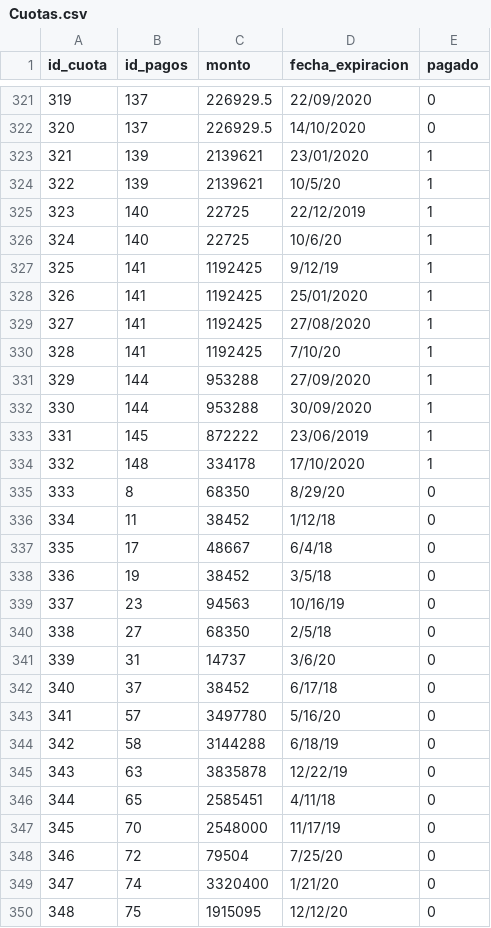
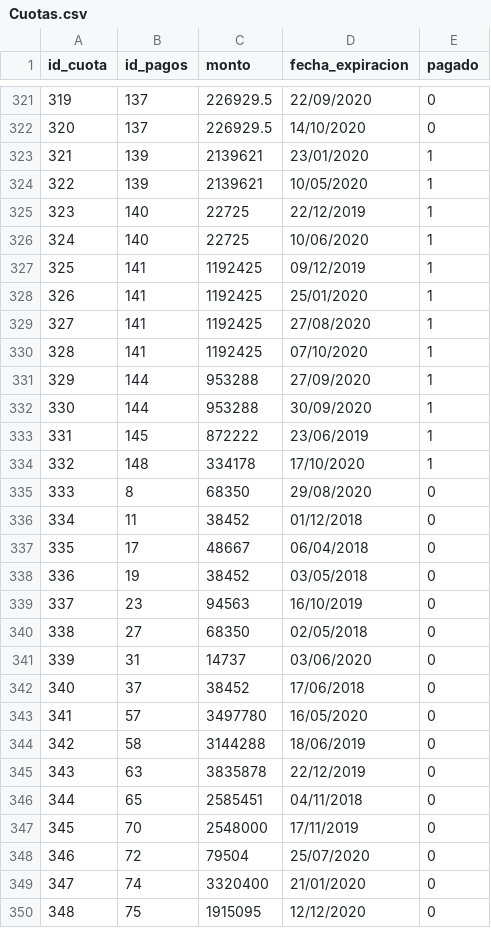
Before and after one commit to chris-carstens/Syllabus-2018-2, a CSV file: Proyecto/Entrega 3/Bases de Datos/Cuotas.csv, drawn as a sheet; only a part is shown, gaps mark what is left out; the diff covers the shown part only.

```diff
--- a/Proyecto/Entrega 3/Bases de Datos/Cuotas.csv
+++ b/Proyecto/Entrega 3/Bases de Datos/Cuotas.csv
@@ -323,9 +323,9 @@ id_cuota,id_pagos,monto,fecha_expiracion,pagado
 321,139,2139621,23/01/2020,1
-322,139,2139621,10/5/20,1
+322,139,2139621,10/05/2020,1
 323,140,22725,22/12/2019,1
-324,140,22725,10/6/20,1
-325,141,1192425,9/12/19,1
+324,140,22725,10/06/2020,1
+325,141,1192425,09/12/2019,1
 326,141,1192425,25/01/2020,1
 327,141,1192425,27/08/2020,1
-328,141,1192425,7/10/20,1
+328,141,1192425,07/10/2020,1
 329,144,953288,27/09/2020,1
@@ -334,17 +334,17 @@ id_cuota,id_pagos,monto,fecha_expiracion,pagado
 332,148,334178,17/10/2020,1
-333,8,68350,8/29/20,0
-334,11,38452,1/12/18,0
-335,17,48667,6/4/18,0
-336,19,38452,3/5/18,0
-337,23,94563,10/16/19,0
-338,27,68350,2/5/18,0
-339,31,14737,3/6/20,0
-340,37,38452,6/17/18,0
-341,57,3497780,5/16/20,0
-342,58,3144288,6/18/19,0
-343,63,3835878,12/22/19,0
-344,65,2585451,4/11/18,0
-345,70,2548000,11/17/19,0
-346,72,79504,7/25/20,0
-347,74,3320400,1/21/20,0
-348,75,1915095,12/12/20,0
+333,8,68350,29/08/2020,0
+334,11,38452,01/12/2018,0
+335,17,48667,06/04/2018,0
+336,19,38452,03/05/2018,0
+337,23,94563,16/10/2019,0
+338,27,68350,02/05/2018,0
+339,31,14737,03/06/2020,0
+340,37,38452,17/06/2018,0
+341,57,3497780,16/05/2020,0
+342,58,3144288,18/06/2019,0
+343,63,3835878,22/12/2019,0
+344,65,2585451,04/11/2018,0
+345,70,2548000,17/11/2019,0
+346,72,79504,25/07/2020,0
+347,74,3320400,21/01/2020,0
+348,75,1915095,12/12/2020,0
```
Also changed, not shown: 134 edited cells elsewhere in this file, Proyecto/Entrega 3/Bases de Datos/Abonos.csv, Proyecto/Entrega 3/Bases de Datos/CompraProducto.csv, 3 other files.
